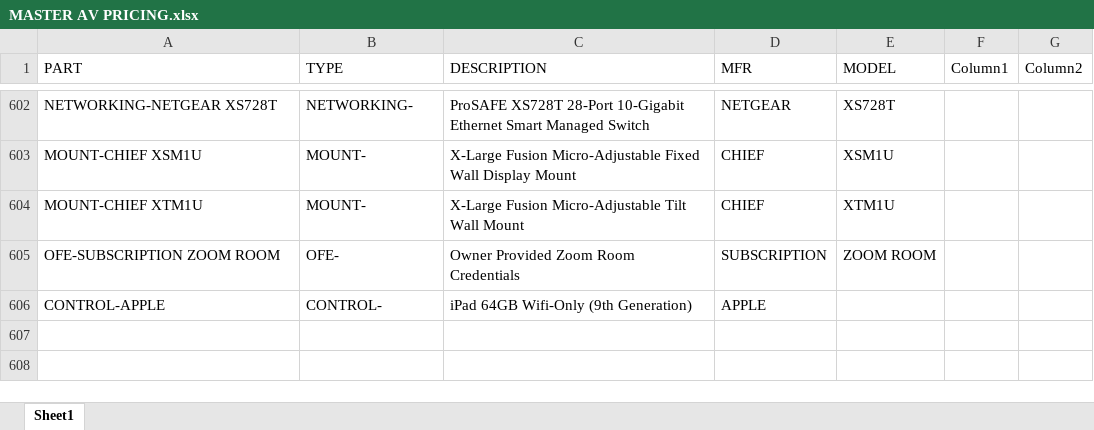
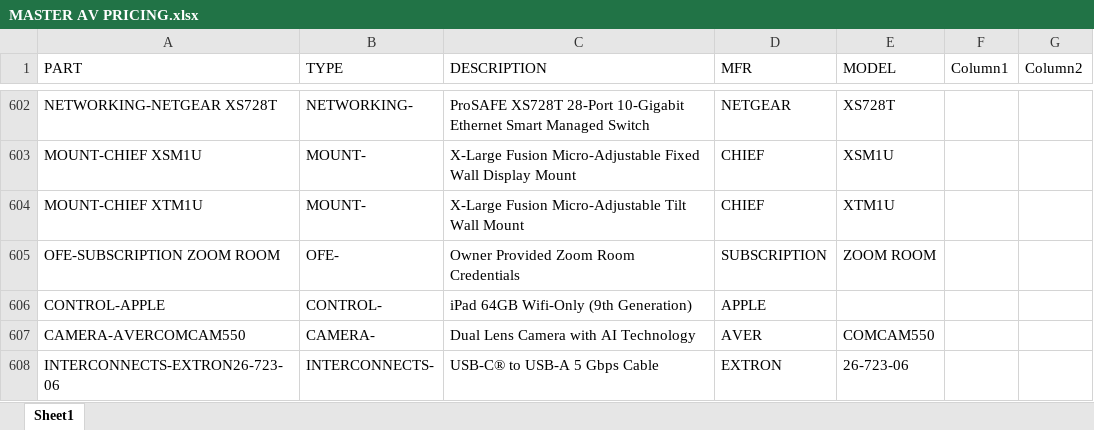
Before and after one commit to bruceb85/av_equipment_list, an Excel workbook: MASTER AV PRICING.xlsx, sheet Sheet1, drawn as a sheet; only a part is shown, gaps mark what is left out; values as stored, in another font and other column widths than the file's, no borders; conditional formats and table styles not drawn; the diff names each change by its address in the sheet, - before the commit and + after, or states it on an @@ line.

Commit message:
add items

```diff
--- a/MASTER AV PRICING.xlsx (sheet Sheet1)
+++ b/MASTER AV PRICING.xlsx (sheet Sheet1)
+row 607: CAMERA-AVERCOMCAM550 | CAMERA- | Dual Lens Camera with AI Technology | AVER | COMCAM550
+row 608: INTERCONNECTS-EXTRON26-723-06 | INTERCONNECTS- | USB-C® to USB-A 5 Gbps Cable | EXTRON | 26-723-06
```
